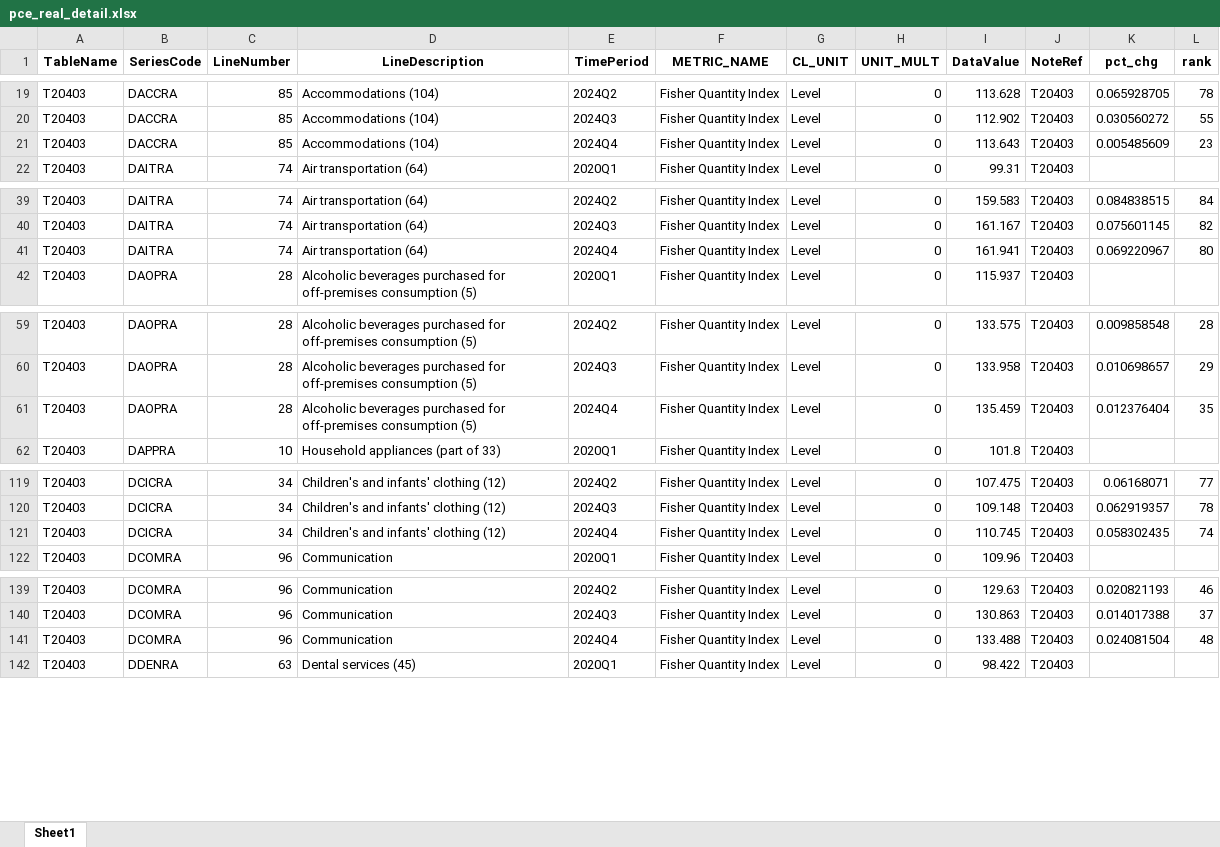
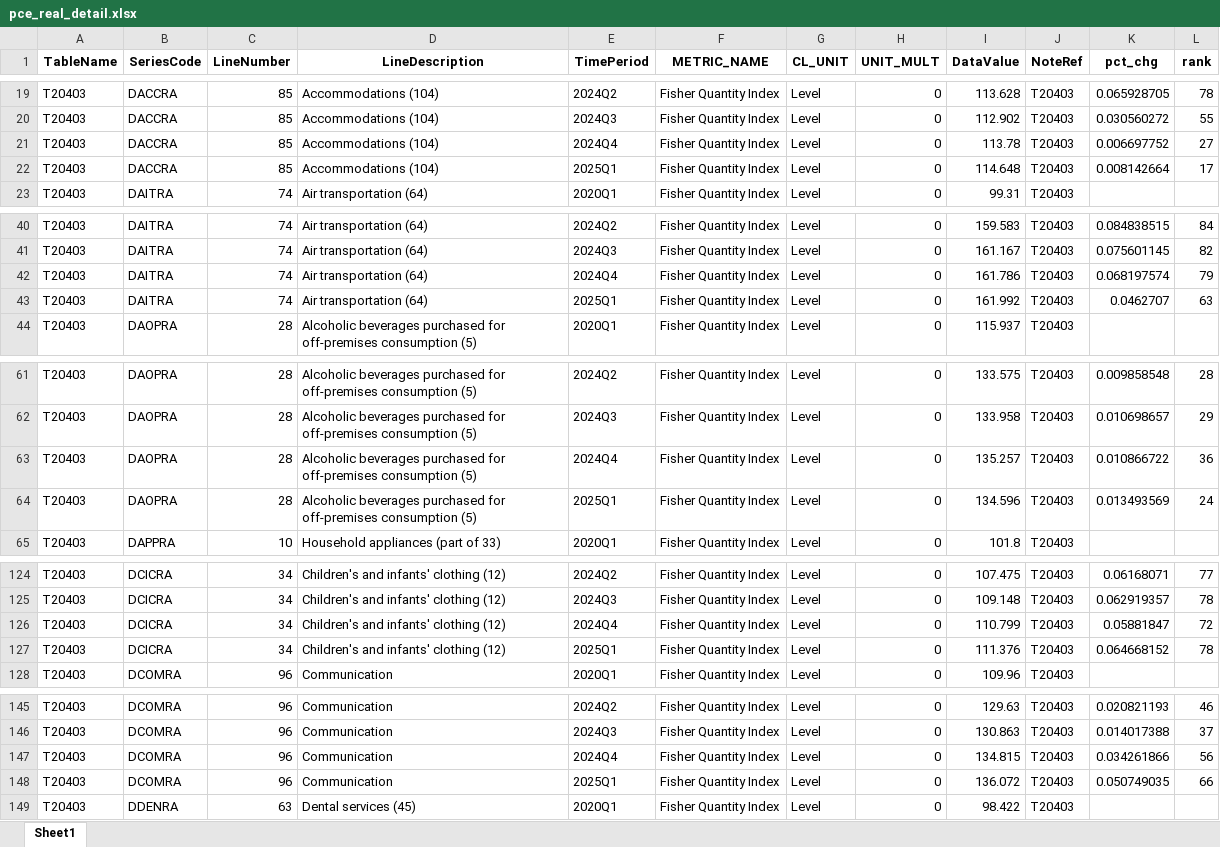
Before and after one commit to zhuolonghao/X, an Excel workbook: 01_macro_economic/PCE/Z.economic_pulse_monthly/pce_real_detail.xlsx, sheet Sheet1, drawn as a sheet; only a part is shown, gaps mark what is left out; values as stored, in another font and other column widths than the file's, no borders; addresses are those after the commit; the diff covers the shown part only; the diff names each change by its address in the sheet, - before the commit and + after, or states it on an @@ line.

```diff
--- a/01_macro_economic/PCE/Z.economic_pulse_monthly/pce_real_detail.xlsx (sheet Sheet1)
+++ b/01_macro_economic/PCE/Z.economic_pulse_monthly/pce_real_detail.xlsx (sheet Sheet1)
-I21 (DataValue): 113.643
+I21 (DataValue): 113.78
-K21 (pct_chg): 0.005485609
+K21 (pct_chg): 0.006697752
-L21 (rank): 23
+L21 (rank): 27
+row 22: T20403 | DACCRA | 85 | Accommodations (104) | 2025Q1 | Fisher Quantity Index | Level | 0 | 114.648 | T20403 | 0.008142664 | 17
-I42 (DataValue): 161.941
+I42 (DataValue): 161.786
-K42 (pct_chg): 0.069220967
+K42 (pct_chg): 0.068197574
-L42 (rank): 80
+L42 (rank): 79
+row 43: T20403 | DAITRA | 74 | Air transportation (64) | 2025Q1 | Fisher Quantity Index | Level | 0 | 161.992 | T20403 | 0.0462707 | 63
-I63 (DataValue): 135.459
+I63 (DataValue): 135.257
-K63 (pct_chg): 0.012376404
+K63 (pct_chg): 0.010866722
-L63 (rank): 35
+L63 (rank): 36
+row 64: T20403 | DAOPRA | 28 | Alcoholic beverages purchased for off-premises consumption (5) | 2025Q1 | Fisher Quantity Index | Level | 0 | 134.596 | T20403 | 0.013493569 | 24
-I126 (DataValue): 110.745
+I126 (DataValue): 110.799
-K126 (pct_chg): 0.058302435
+K126 (pct_chg): 0.05881847
-L126 (rank): 74
+L126 (rank): 72
+row 127: T20403 | DCICRA | 34 | Children's and infants' clothing (12) | 2025Q1 | Fisher Quantity Index | Level | 0 | 111.376 | T20403 | 0.064668152 | 78
-I147 (DataValue): 133.488
+I147 (DataValue): 134.815
-K147 (pct_chg): 0.024081504
+K147 (pct_chg): 0.034261866
-L147 (rank): 48
+L147 (rank): 56
+row 148: T20403 | DCOMRA | 96 | Communication | 2025Q1 | Fisher Quantity Index | Level | 0 | 136.072 | T20403 | 0.050749035 | 66
```
Also changed, not shown: 87 added rows and 211 edited cells elsewhere in this sheet, 01_macro_economic/PCE/Z.economic_pulse_monthly/pce_detail.xlsx, 01_macro_economic/PCE/Z.economic_pulse_monthly/pce_pi_detail.xlsx, 42 other files.
